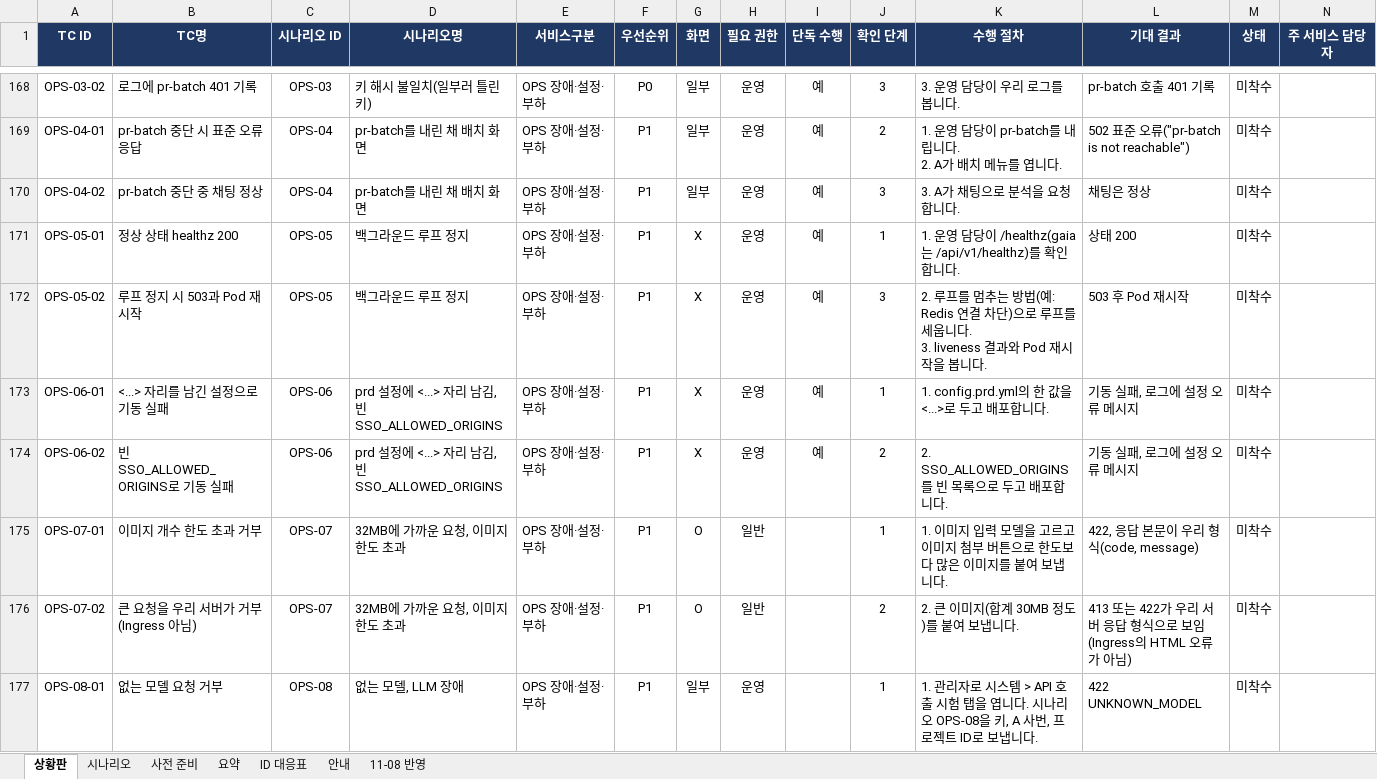
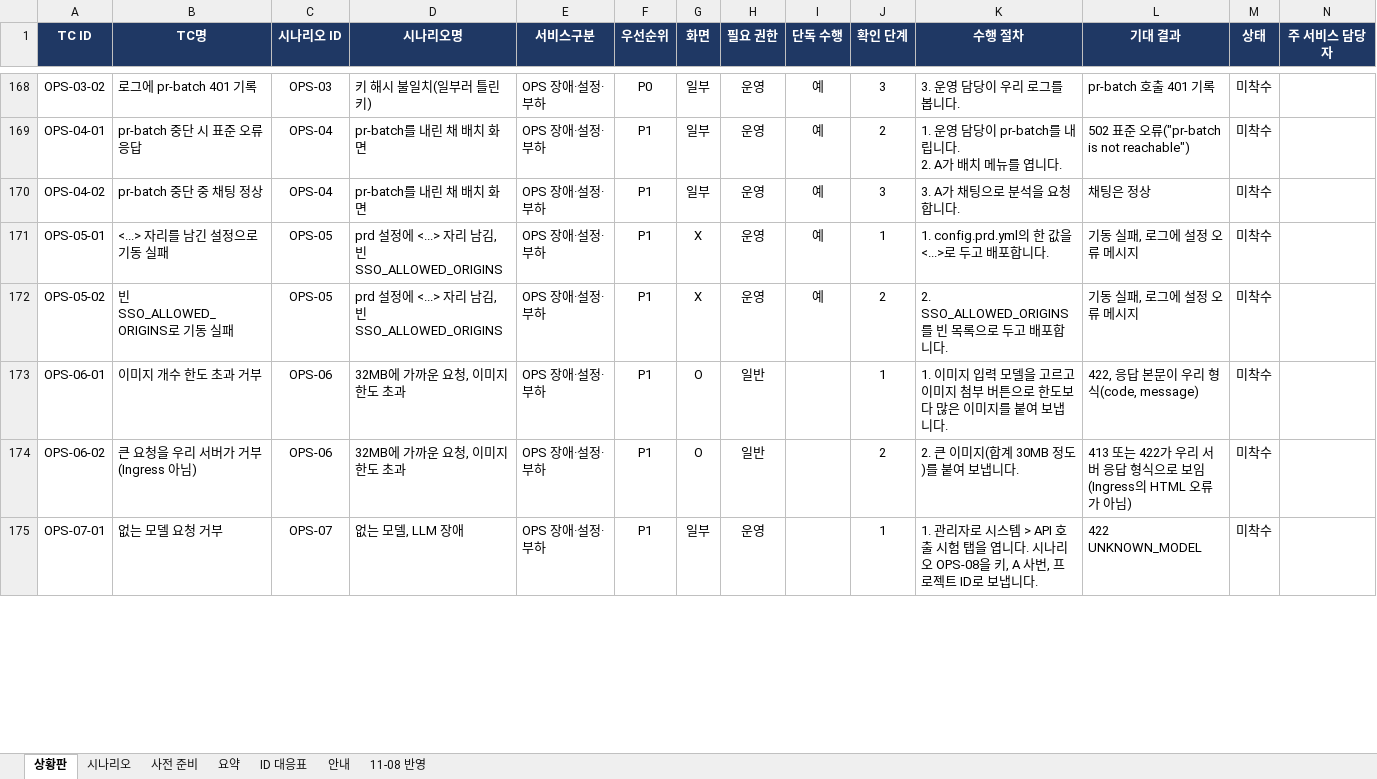
Before and after one commit to KimHwaJin/pr-agentic-service, an Excel workbook: docs/integration-test/integration-test-tracker.xlsx, sheet 상황판, drawn as a sheet; only a part is shown, gaps mark what is left out; values as stored, in another font and other column widths than the file's, no borders; conditional formats not drawn; removed rows and columns are numbered as before the commit, all else as after; rows hold the shown columns only; ↵ is a line break in a cell; the diff covers the shown part only; the diff names each change by its address in the sheet, - before the commit and + after, or states it on an @@ line.

```diff
--- a/docs/integration-test/integration-test-tracker.xlsx (sheet 상황판)
+++ b/docs/integration-test/integration-test-tracker.xlsx (sheet 상황판)
-B171 (TC명): 정상 상태 healthz 200
+B171 (TC명): <...> 자리를 남긴 설정으로 기동 실패
-D171:D172 (시나리오명): 백그라운드 루프 정지
+D171:D172 (시나리오명): prd 설정에 <...> 자리 남김, 빈 SSO_ALLOWED_ORIGINS
-K171 (수행 절차): 1. 운영 담당이 /healthz(gaia는 /api/v1/healthz)를 확인합니다.
+K171 (수행 절차): 1. config.prd.yml의 한 값을 <...>로 두고 배포합니다.
-L171 (기대 결과): 상태 200
+L171 (기대 결과): 기동 실패, 로그에 설정 오류 메시지
-B172 (TC명): 루프 정지 시 503과 Pod 재시작
+B172 (TC명): 빈 SSO_ALLOWED_ORIGINS로 기동 실패
-J172 (확인 단계): 3
+J172 (확인 단계): 2
-K172 (수행 절차): 2. 루프를 멈추는 방법(예: Redis 연결 차단)으로 루프를 세웁니다. ↵ 3. liveness 결과와 Pod 재시작을 봅니다.
+K172 (수행 절차): 2. SSO_ALLOWED_ORIGINS를 빈 목록으로 두고 배포합니다.
-L172 (기대 결과): 503 후 Pod 재시작
+L172 (기대 결과): 기동 실패, 로그에 설정 오류 메시지
-row 173: OPS-06-01 | <...> 자리를 남긴 설정으로 기동 실패 | OPS-06 | prd 설정에 <...> 자리 남김, 빈 SSO_ALLOWED_ORIGINS | OPS 장애·설정·부하 | P1 | X | 운영 | 예 | 1 | 1. config.prd.yml의 한 값을 <...>로 두고 배포합니다. | 기동 실패, 로그에 설정 오류 메시지 | 미착수
-row 174: OPS-06-02 | 빈 SSO_ALLOWED_ORIGINS로 기동 실패 | OPS-06 | prd 설정에 <...> 자리 남김, 빈 SSO_ALLOWED_ORIGINS | OPS 장애·설정·부하 | P1 | X | 운영 | 예 | 2 | 2. SSO_ALLOWED_ORIGINS를 빈 목록으로 두고 배포합니다. | 기동 실패, 로그에 설정 오류 메시지 | 미착수
-A173 (TC ID): OPS-07-01
+A173 (TC ID): OPS-06-01
-C173:C174 (시나리오 ID): OPS-07
+C173:C174 (시나리오 ID): OPS-06
-A174 (TC ID): OPS-07-02
+A174 (TC ID): OPS-06-02
-A175 (TC ID): OPS-08-01
+A175 (TC ID): OPS-07-01
-C175 (시나리오 ID): OPS-08
+C175 (시나리오 ID): OPS-07
```
Also changed, not shown: 14 edited cells elsewhere in this sheet, sheet 시나리오, sheet ID 대응표, sheet 안내, sheet 11-08 반영, docs/integration-test/tc-assignee-plan.xlsx, 10 other files.
